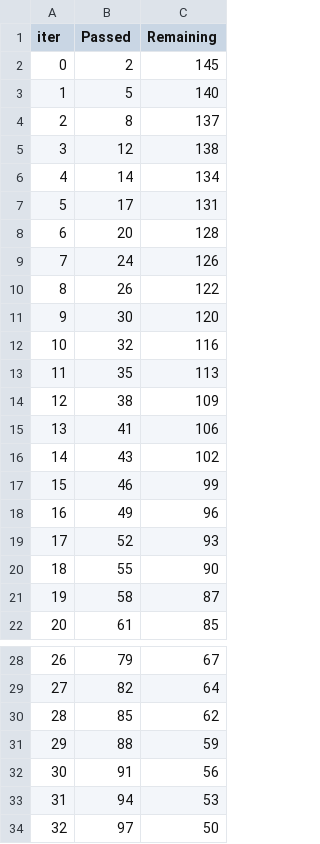
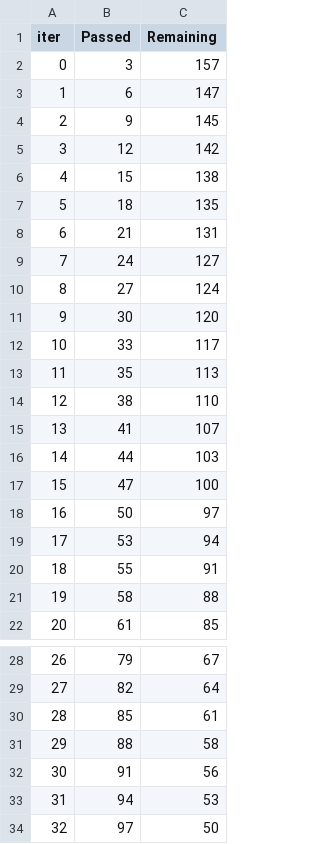
Before and after one commit to Maaddhhaav21/RainPrediction, a TSV file: catboost_info/time_left.tsv, drawn as a sheet; only a part is shown, gaps mark what is left out; the diff covers the shown part only.

```diff
--- a/catboost_info/time_left.tsv
+++ b/catboost_info/time_left.tsv
@@ -1,22 +1,22 @@
 iter	Passed	Remaining
-0	2	145
-1	5	140
-2	8	137
-3	12	138
-4	14	134
-5	17	131
-6	20	128
-7	24	126
-8	26	122
+0	3	157
+1	6	147
+2	9	145
+3	12	142
+4	15	138
+5	18	135
+6	21	131
+7	24	127
+8	27	124
 9	30	120
-10	32	116
+10	33	117
 11	35	113
-12	38	109
-13	41	106
-14	43	102
-15	46	99
-16	49	96
-17	52	93
-18	55	90
-19	58	87
+12	38	110
+13	41	107
+14	44	103
+15	47	100
+16	50	97
+17	53	94
+18	55	91
+19	58	88
 20	61	85
@@ -29,4 +29,4 @@ iter	Passed	Remaining
 27	82	64
-28	85	62
-29	88	59
+28	85	61
+29	88	58
 30	91	56
```
Also changed, not shown: 2 edited cells elsewhere in this file, 3 other files.
